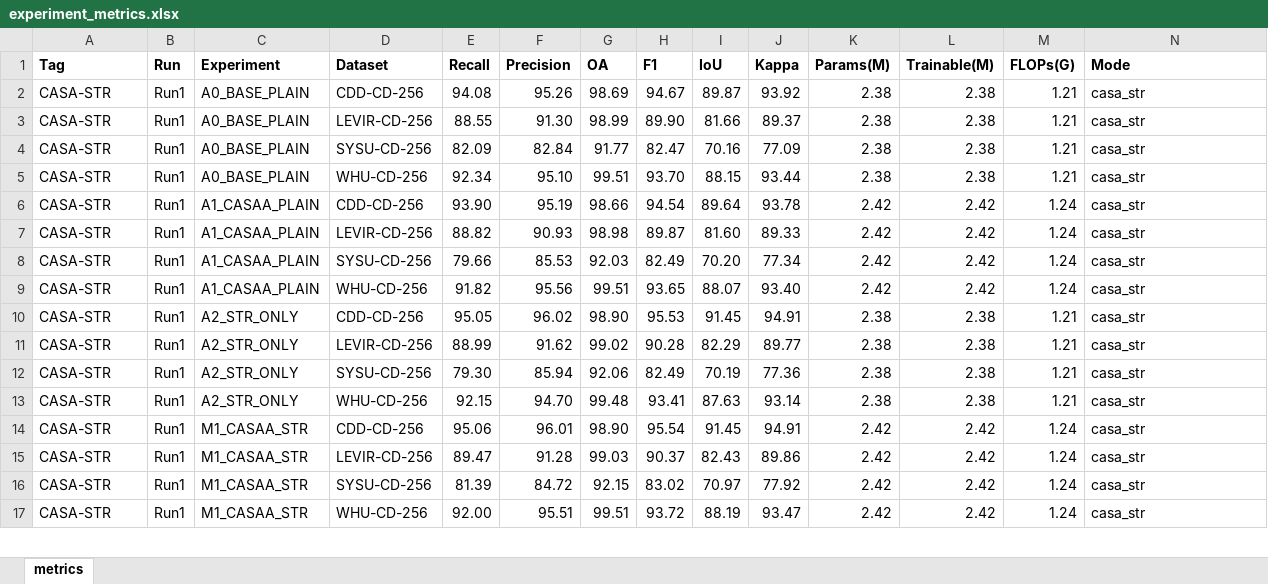
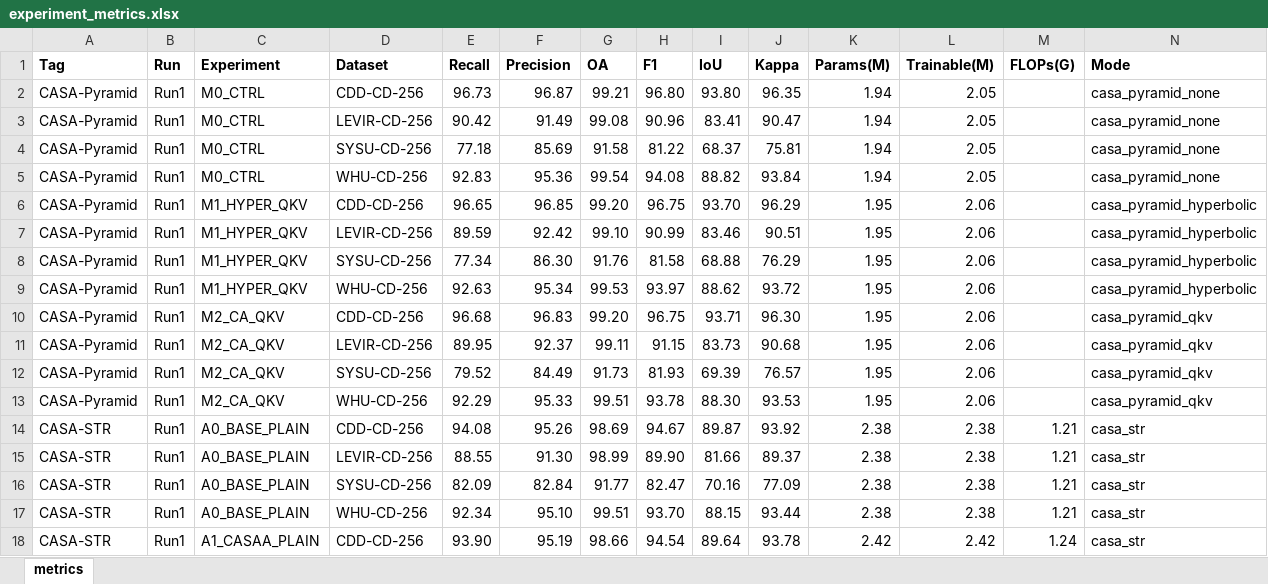
Before and after one commit to YuqiWang-code/CASA-CD, an Excel workbook: docs/experiment_metrics.xlsx, sheet metrics, drawn as a sheet; only a part is shown; the shorter side is filled out with more unchanged rows; values as stored, in another font and other column widths than the file's, no borders; the diff names each change by its address in the sheet, - before the commit and + after, or states it on an @@ line.

Commit message:
Record complete pyramid Run1 results and metric snapshots

```diff
--- a/docs/experiment_metrics.xlsx (sheet metrics)
+++ b/docs/experiment_metrics.xlsx (sheet metrics)
+row 2: CASA-Pyramid | Run1 | M0_CTRL | CDD-CD-256 | 96.73 | 96.87 | 99.21 | 96.80 | 93.80 | 96.35 | 1.94 | 2.05 |  | casa_pyramid_none
+row 3: CASA-Pyramid | Run1 | M0_CTRL | LEVIR-CD-256 | 90.42 | 91.49 | 99.08 | 90.96 | 83.41 | 90.47 | 1.94 | 2.05 |  | casa_pyramid_none
+row 4: CASA-Pyramid | Run1 | M0_CTRL | SYSU-CD-256 | 77.18 | 85.69 | 91.58 | 81.22 | 68.37 | 75.81 | 1.94 | 2.05 |  | casa_pyramid_none
+row 5: CASA-Pyramid | Run1 | M0_CTRL | WHU-CD-256 | 92.83 | 95.36 | 99.54 | 94.08 | 88.82 | 93.84 | 1.94 | 2.05 |  | casa_pyramid_none
+row 6: CASA-Pyramid | Run1 | M1_HYPER_QKV | CDD-CD-256 | 96.65 | 96.85 | 99.20 | 96.75 | 93.70 | 96.29 | 1.95 | 2.06 |  | casa_pyramid_hyperbolic
+row 7: CASA-Pyramid | Run1 | M1_HYPER_QKV | LEVIR-CD-256 | 89.59 | 92.42 | 99.10 | 90.99 | 83.46 | 90.51 | 1.95 | 2.06 |  | casa_pyramid_hyperbolic
+row 8: CASA-Pyramid | Run1 | M1_HYPER_QKV | SYSU-CD-256 | 77.34 | 86.30 | 91.76 | 81.58 | 68.88 | 76.29 | 1.95 | 2.06 |  | casa_pyramid_hyperbolic
+row 9: CASA-Pyramid | Run1 | M1_HYPER_QKV | WHU-CD-256 | 92.63 | 95.34 | 99.53 | 93.97 | 88.62 | 93.72 | 1.95 | 2.06 |  | casa_pyramid_hyperbolic
+row 10: CASA-Pyramid | Run1 | M2_CA_QKV | CDD-CD-256 | 96.68 | 96.83 | 99.20 | 96.75 | 93.71 | 96.30 | 1.95 | 2.06 |  | casa_pyramid_qkv
+row 11: CASA-Pyramid | Run1 | M2_CA_QKV | LEVIR-CD-256 | 89.95 | 92.37 | 99.11 | 91.15 | 83.73 | 90.68 | 1.95 | 2.06 |  | casa_pyramid_qkv
+row 12: CASA-Pyramid | Run1 | M2_CA_QKV | SYSU-CD-256 | 79.52 | 84.49 | 91.73 | 81.93 | 69.39 | 76.57 | 1.95 | 2.06 |  | casa_pyramid_qkv
+row 13: CASA-Pyramid | Run1 | M2_CA_QKV | WHU-CD-256 | 92.29 | 95.33 | 99.51 | 93.78 | 88.30 | 93.53 | 1.95 | 2.06 |  | casa_pyramid_qkv
```
Also changed, not shown: 7 other files.
